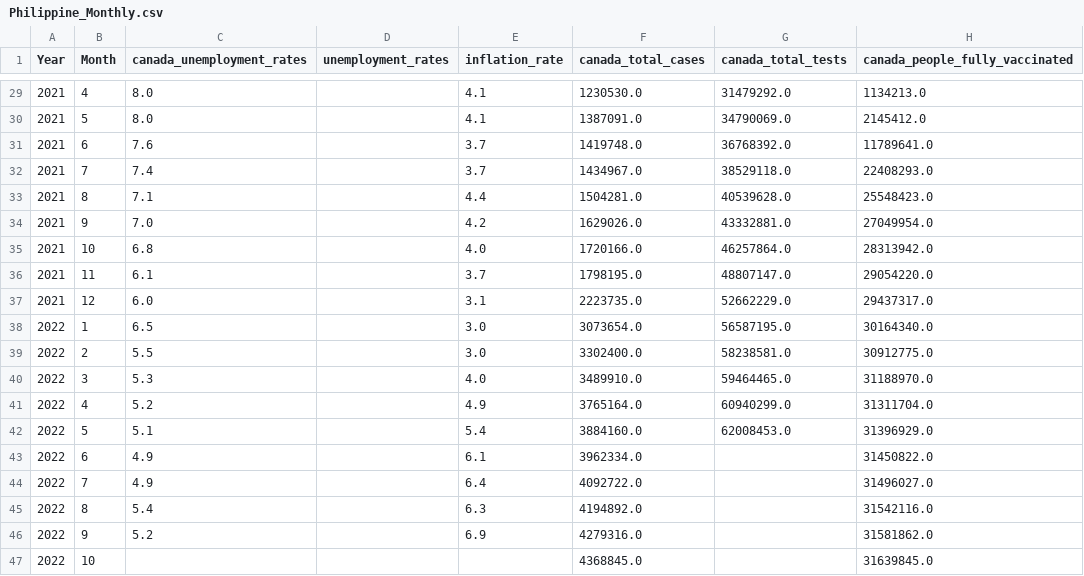
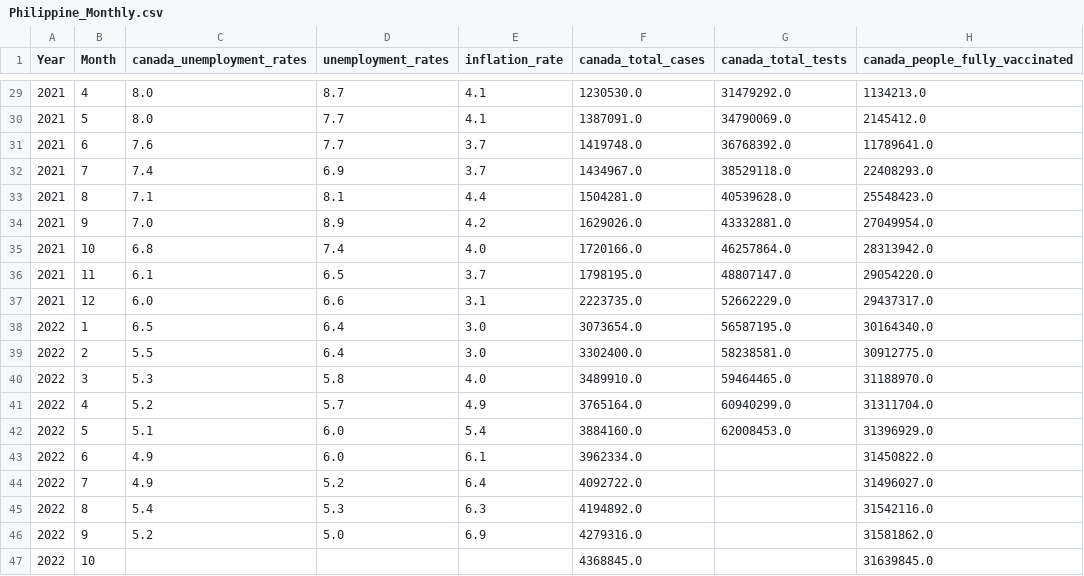
Before and after one commit to Makiato1999/COMP4710-Covid19, a CSV file: Datasets/Merged_Datasets/Philippine_Monthly.csv, drawn as a sheet; only a part is shown, gaps mark what is left out; the diff covers the shown part only; the diff names each change by its address in the sheet, - before the commit and + after, or states it on an @@ line.

```diff
--- a/Datasets/Merged_Datasets/Philippine_Monthly.csv
+++ b/Datasets/Merged_Datasets/Philippine_Monthly.csv
-D29 (unemployment_rates): (empty)
+D29 (unemployment_rates): 8.7
-D30:D31 (unemployment_rates): (empty)
+D30:D31 (unemployment_rates): 7.7
-D32 (unemployment_rates): (empty)
+D32 (unemployment_rates): 6.9
-D33 (unemployment_rates): (empty)
+D33 (unemployment_rates): 8.1
-D34 (unemployment_rates): (empty)
+D34 (unemployment_rates): 8.9
-D35 (unemployment_rates): (empty)
+D35 (unemployment_rates): 7.4
-D36 (unemployment_rates): (empty)
+D36 (unemployment_rates): 6.5
-D37 (unemployment_rates): (empty)
+D37 (unemployment_rates): 6.6
-D38:D39 (unemployment_rates): (empty)
+D38:D39 (unemployment_rates): 6.4
-D40 (unemployment_rates): (empty)
+D40 (unemployment_rates): 5.8
-D41 (unemployment_rates): (empty)
+D41 (unemployment_rates): 5.7
-D42:D43 (unemployment_rates): (empty)
+D42:D43 (unemployment_rates): 6.0
-D44 (unemployment_rates): (empty)
+D44 (unemployment_rates): 5.2
-D45 (unemployment_rates): (empty)
+D45 (unemployment_rates): 5.3
-D46 (unemployment_rates): (empty)
+D46 (unemployment_rates): 5.0
```
Also changed, not shown: 11 edited cells elsewhere in this file.
